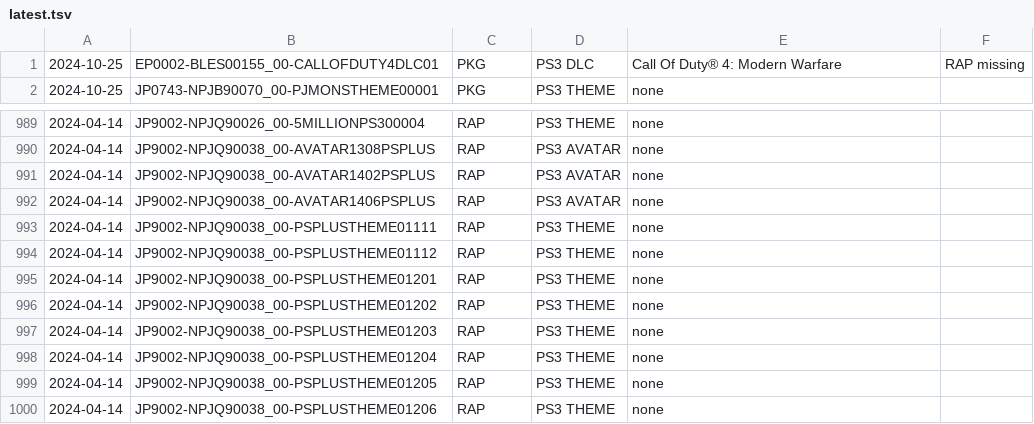
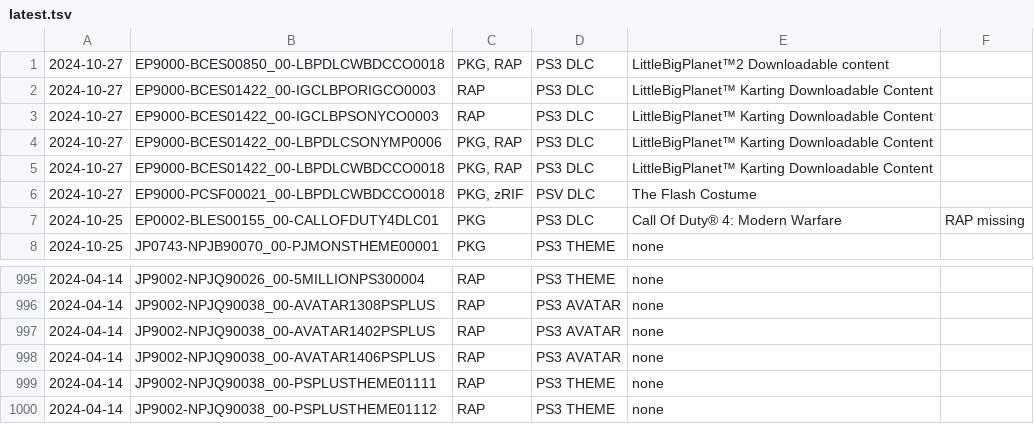
Before and after one commit to 1jtp8sobiu/psn-chihiro, a TSV file: latest.tsv, drawn as a sheet; only a part is shown, gaps mark what is left out.

```diff
--- a/latest.tsv
+++ b/latest.tsv
@@ -1 +1,7 @@
+2024-10-27	EP9000-BCES00850_00-LBPDLCWBDCCO0018	PKG, RAP	PS3 DLC	LittleBigPlanet™2 Downloadable content	
+2024-10-27	EP9000-BCES01422_00-IGCLBPORIGCO0003	RAP	PS3 DLC	LittleBigPlanet™ Karting Downloadable Content	
+2024-10-27	EP9000-BCES01422_00-IGCLBPSONYCO0003	RAP	PS3 DLC	LittleBigPlanet™ Karting Downloadable Content	
+2024-10-27	EP9000-BCES01422_00-LBPDLCSONYMP0006	PKG, RAP	PS3 DLC	LittleBigPlanet™ Karting Downloadable Content	
+2024-10-27	EP9000-BCES01422_00-LBPDLCWBDCCO0018	PKG, RAP	PS3 DLC	LittleBigPlanet™ Karting Downloadable Content	
+2024-10-27	EP9000-PCSF00021_00-LBPDLCWBDCCO0018	PKG, zRIF	PSV DLC	The Flash Costume	
 2024-10-25	EP0002-BLES00155_00-CALLOFDUTY4DLC01	PKG	PS3 DLC	Call Of Duty® 4: Modern Warfare	RAP missing
@@ -994,7 +1000 @@
 2024-04-14	JP9002-NPJQ90038_00-PSPLUSTHEME01112	RAP	PS3 THEME	none	
-2024-04-14	JP9002-NPJQ90038_00-PSPLUSTHEME01201	RAP	PS3 THEME	none	
-2024-04-14	JP9002-NPJQ90038_00-PSPLUSTHEME01202	RAP	PS3 THEME	none	
-2024-04-14	JP9002-NPJQ90038_00-PSPLUSTHEME01203	RAP	PS3 THEME	none	
-2024-04-14	JP9002-NPJQ90038_00-PSPLUSTHEME01204	RAP	PS3 THEME	none	
-2024-04-14	JP9002-NPJQ90038_00-PSPLUSTHEME01205	RAP	PS3 THEME	none	
-2024-04-14	JP9002-NPJQ90038_00-PSPLUSTHEME01206	RAP	PS3 THEME	none	
```
Also changed, not shown: 2 other files.
